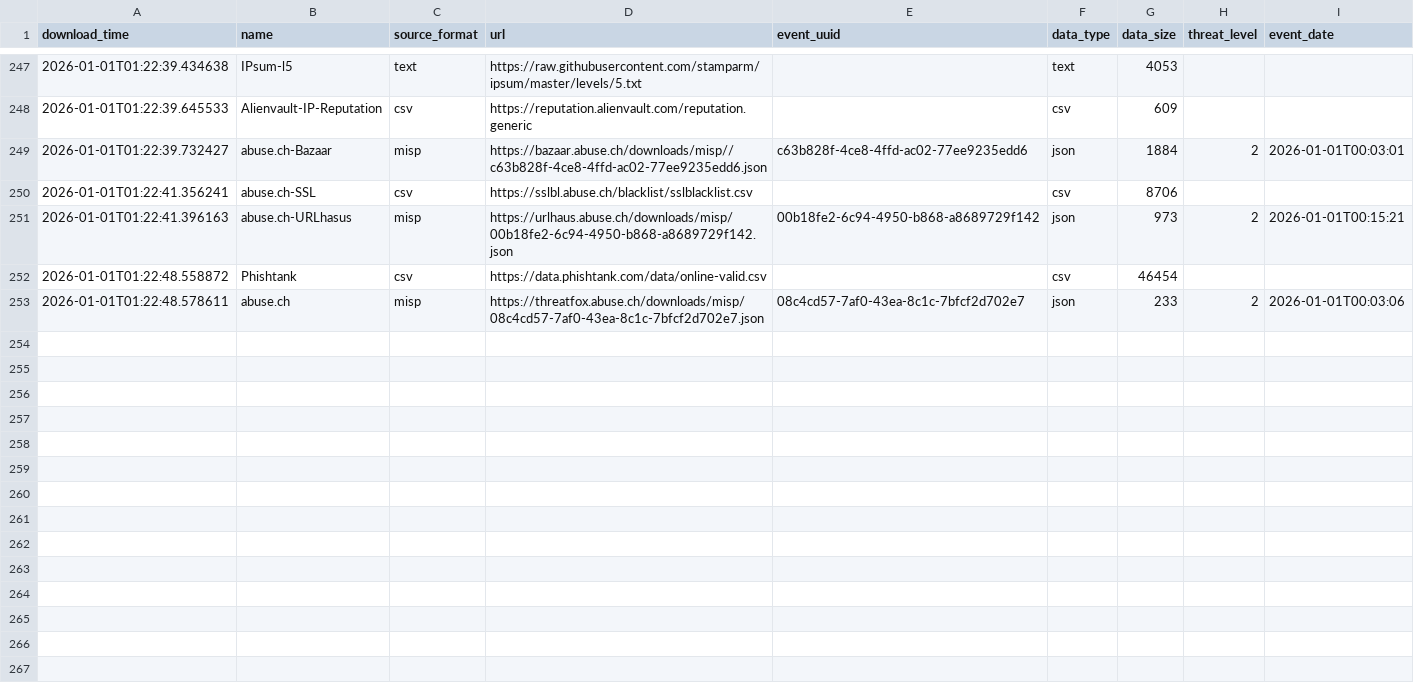
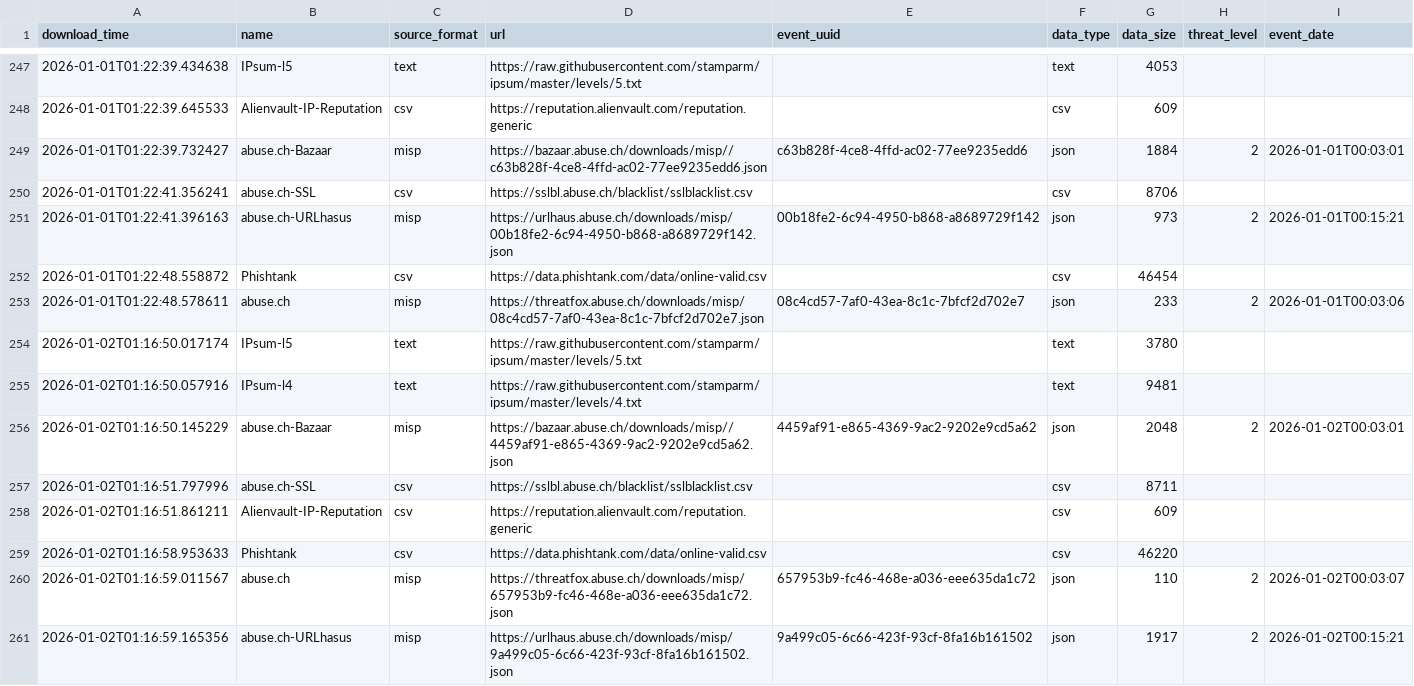
Before and after one commit to vuln000/FinalThreatFeed, a CSV file: output/describe_file.csv, drawn as a sheet; only a part is shown, gaps mark what is left out; the diff names each change by its address in the sheet, - before the commit and + after, or states it on an @@ line.

```diff
--- a/output/describe_file.csv
+++ b/output/describe_file.csv
+row 254: 2026-01-02T01:16:50.017174 | IPsum-l5 | text | https://raw.githubusercontent.com/stamparm/ipsum/master/levels/5.txt |  | text | 3780
+row 255: 2026-01-02T01:16:50.057916 | IPsum-l4 | text | https://raw.githubusercontent.com/stamparm/ipsum/master/levels/4.txt |  | text | 9481
+row 256: 2026-01-02T01:16:50.145229 | abuse.ch-Bazaar | misp | https://bazaar.abuse.ch/downloads/misp//4459af91-e865-4369-9ac2-9202e9cd5a62.json | 4459af91-e865-4369-9ac2-9202e9cd5a62 | json | 2048 | 2 | 2026-01-02T00:03:01
+row 257: 2026-01-02T01:16:51.797996 | abuse.ch-SSL | csv | https://sslbl.abuse.ch/blacklist/sslblacklist.csv |  | csv | 8711
+row 258: 2026-01-02T01:16:51.861211 | Alienvault-IP-Reputation | csv | https://reputation.alienvault.com/reputation.generic |  | csv | 609
+row 259: 2026-01-02T01:16:58.953633 | Phishtank | csv | https://data.phishtank.com/data/online-valid.csv |  | csv | 46220
+row 260: 2026-01-02T01:16:59.011567 | abuse.ch | misp | https://threatfox.abuse.ch/downloads/misp/657953b9-fc46-468e-a036-eee635da1c72.json | 657953b9-fc46-468e-a036-eee635da1c72 | json | 110 | 2 | 2026-01-02T00:03:07
+row 261: 2026-01-02T01:16:59.165356 | abuse.ch-URLhasus | misp | https://urlhaus.abuse.ch/downloads/misp/9a499c05-6c66-423f-93cf-8fa16b161502.json | 9a499c05-6c66-423f-93cf-8fa16b161502 | json | 1917 | 2 | 2026-01-02T00:15:21
```
Also changed, not shown: 1 other file.
